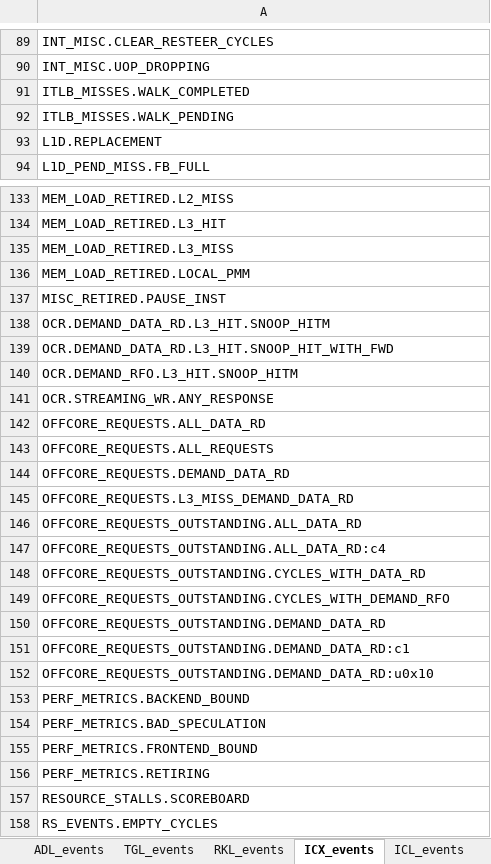
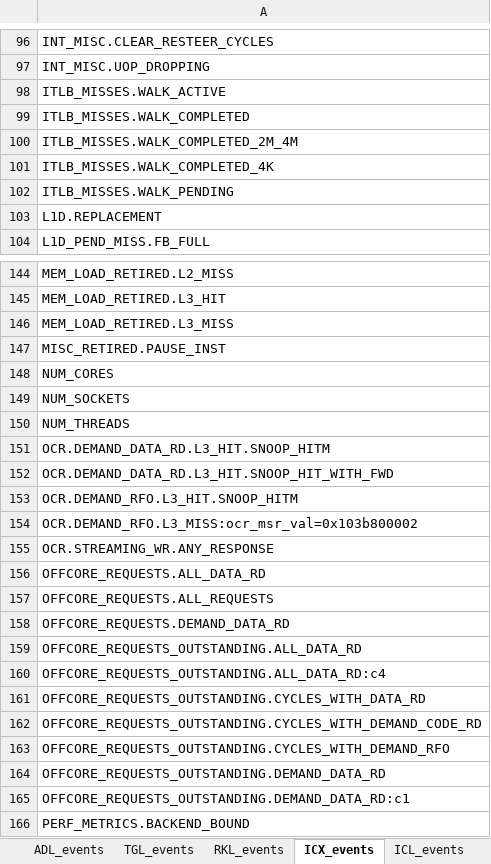
Before and after one commit to intel/perfmon, an Excel workbook: TMA_Metrics-full.xlsx, sheet ICX_events, drawn as a sheet; only a part is shown, gaps mark what is left out; the shorter side is filled out with more unchanged rows; values as stored, in another font and other column widths than the file's, no borders; removed rows and columns are numbered as before the commit, all else as after; the diff covers the shown part only; the diff names each change by its address in the sheet, - before the commit and + after, or states it on an @@ line.

```diff
--- a/TMA_Metrics-full.xlsx (sheet ICX_events)
+++ b/TMA_Metrics-full.xlsx (sheet ICX_events)
+row 98: ITLB_MISSES.WALK_ACTIVE
+row 100: ITLB_MISSES.WALK_COMPLETED_2M_4M
+row 101: ITLB_MISSES.WALK_COMPLETED_4K
-row 136: MEM_LOAD_RETIRED.LOCAL_PMM
+row 148: NUM_CORES
+row 149: NUM_SOCKETS
+row 150: NUM_THREADS
+row 154: OCR.DEMAND_RFO.L3_MISS:ocr_msr_val=0x103b800002
-row 145: OFFCORE_REQUESTS.L3_MISS_DEMAND_DATA_RD
+row 162: OFFCORE_REQUESTS_OUTSTANDING.CYCLES_WITH_DEMAND_CODE_RD
-row 152: OFFCORE_REQUESTS_OUTSTANDING.DEMAND_DATA_RD:u0x10
```
Also changed, not shown: 12 added rows, 6 removed rows and 2 edited cells elsewhere in this sheet, sheet TMA_Metrics_5.0-full, sheet heatmap_perDirectChildren, sheet GNR_events, sheet MTL_events, sheet SPR_events, sheet ADL_events, 20 more sheets, other sheet tabs, formulas that keep their value, 1 other file.
